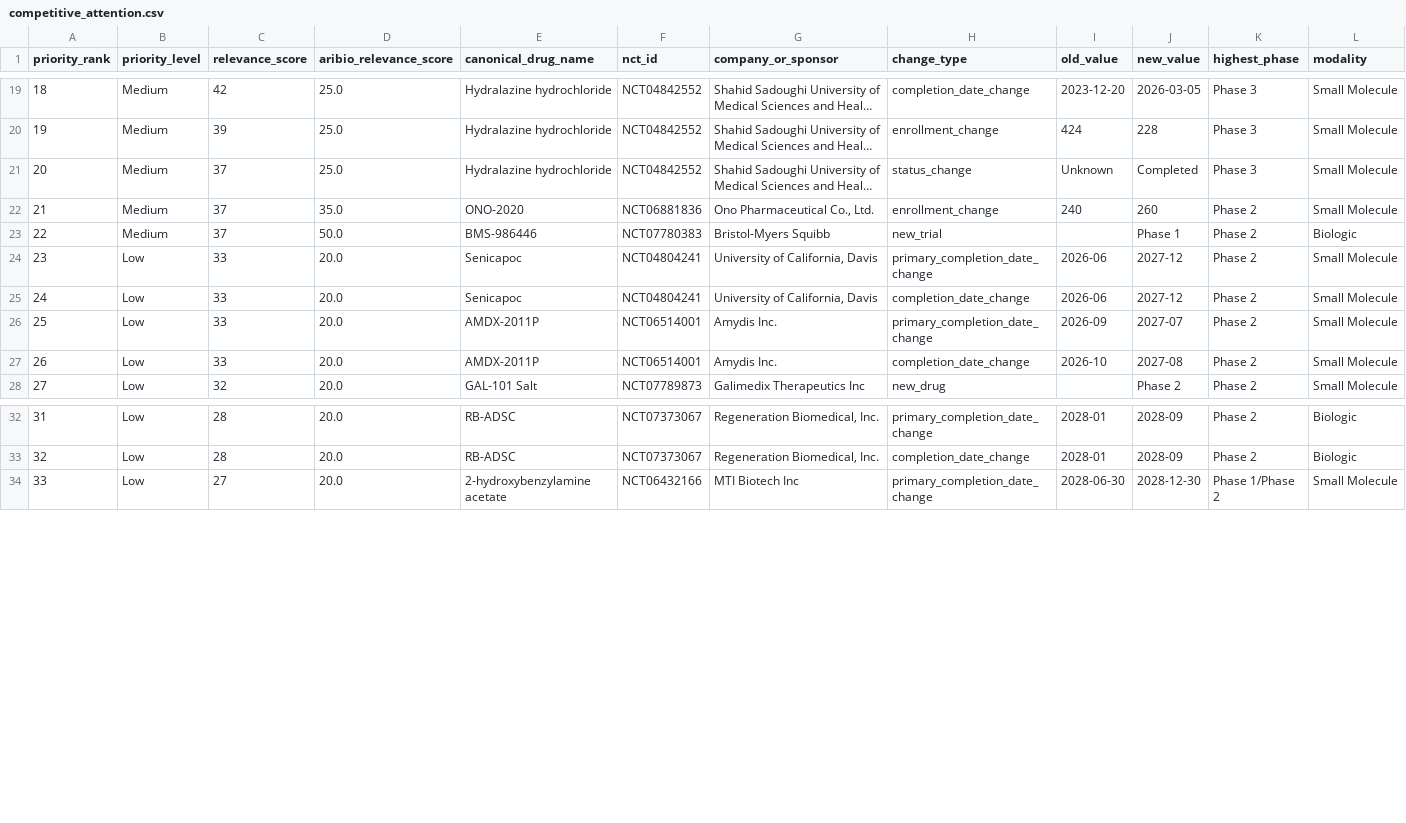
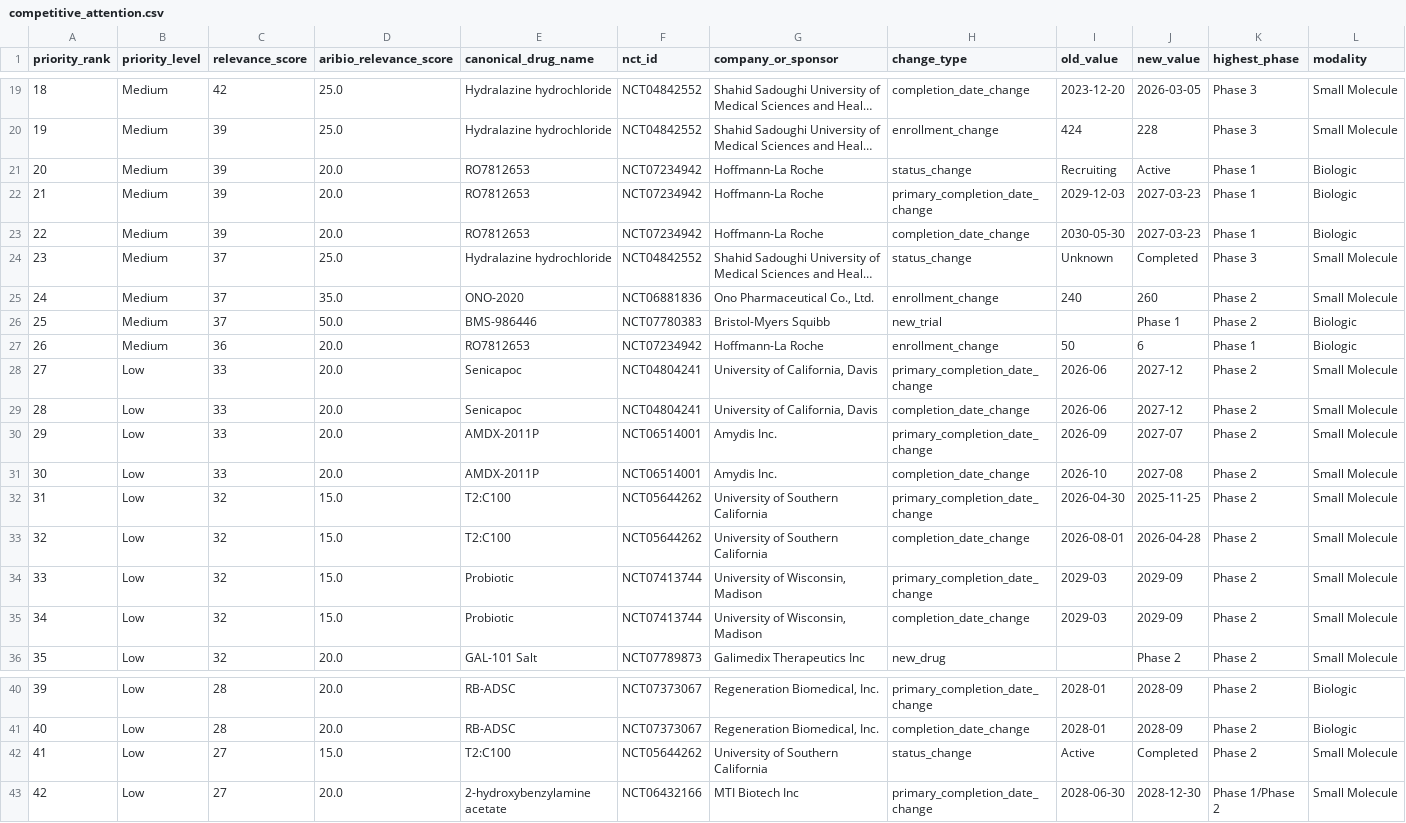
Before and after one commit to juniparkk/AriBio-Clinical-Trial-Pipeline, a CSV file: outputs/competitive_attention.csv, drawn as a sheet; only a part is shown, gaps mark what is left out; long unchanged cells end in …; addresses are those after the commit; rows hold the shown columns only; the diff names each change by its address in the sheet, - before the commit and + after, or states it on an @@ line.

```diff
--- a/outputs/competitive_attention.csv
+++ b/outputs/competitive_attention.csv
+row 21: 20 | Medium | 39 | 20.0 | RO7812653 | NCT07234942 | Hoffmann-La Roche | status_change | Recruiting | Active | Phase 1 | Biologic
+row 22: 21 | Medium | 39 | 20.0 | RO7812653 | NCT07234942 | Hoffmann-La Roche | primary_completion_date_change | 2029-12-03 | 2027-03-23 | Phase 1 | Biologic
+row 23: 22 | Medium | 39 | 20.0 | RO7812653 | NCT07234942 | Hoffmann-La Roche | completion_date_change | 2030-05-30 | 2027-03-23 | Phase 1 | Biologic
@@ column A (priority_rank) renumbered from row 24 down @@
+row 27: 26 | Medium | 36 | 20.0 | RO7812653 | NCT07234942 | Hoffmann-La Roche | enrollment_change | 50 | 6 | Phase 1 | Biologic
+row 32: 31 | Low | 32 | 15.0 | T2:C100 | NCT05644262 | University of Southern California | primary_completion_date_change | 2026-04-30 | 2025-11-25 | Phase 2 | Small Molecule
+row 33: 32 | Low | 32 | 15.0 | T2:C100 | NCT05644262 | University of Southern California | completion_date_change | 2026-08-01 | 2026-04-28 | Phase 2 | Small Molecule
+row 34: 33 | Low | 32 | 15.0 | Probiotic | NCT07413744 | University of Wisconsin, Madison | primary_completion_date_change | 2029-03 | 2029-09 | Phase 2 | Small Molecule
+row 35: 34 | Low | 32 | 15.0 | Probiotic | NCT07413744 | University of Wisconsin, Madison | completion_date_change | 2029-03 | 2029-09 | Phase 2 | Small Molecule
+row 42: 41 | Low | 27 | 15.0 | T2:C100 | NCT05644262 | University of Southern California | status_change | Active | Completed | Phase 2 | Small Molecule
```
Also changed, not shown: outputs/classification_gap_audit.csv, outputs/pipeline_changes.csv, 7 other files.
